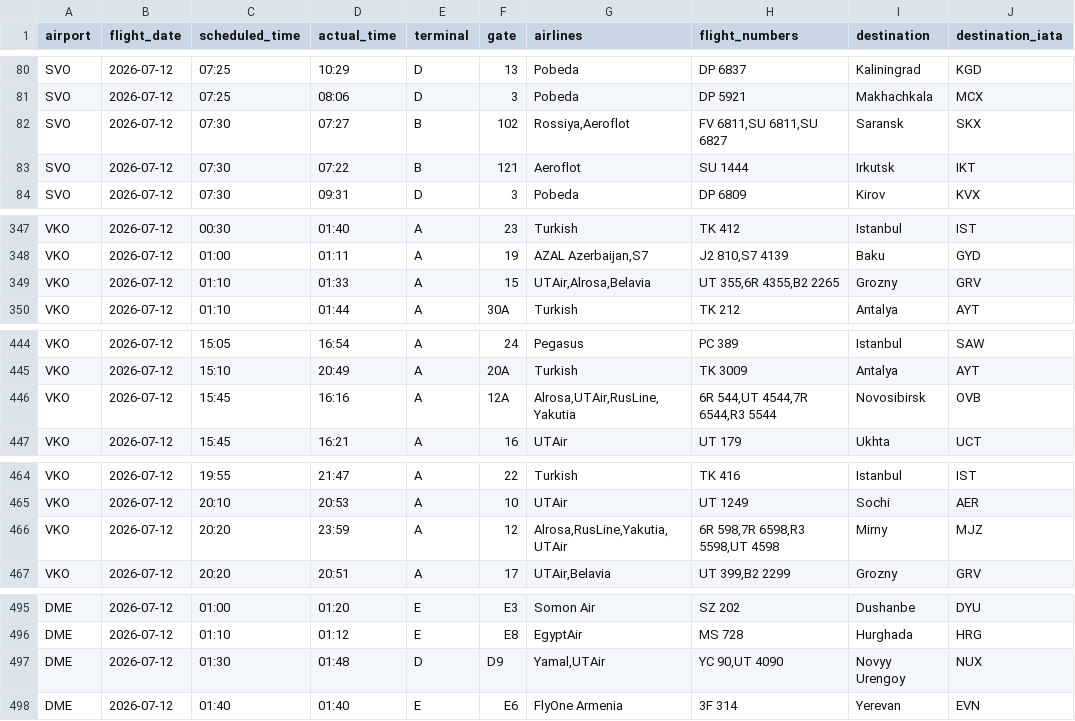
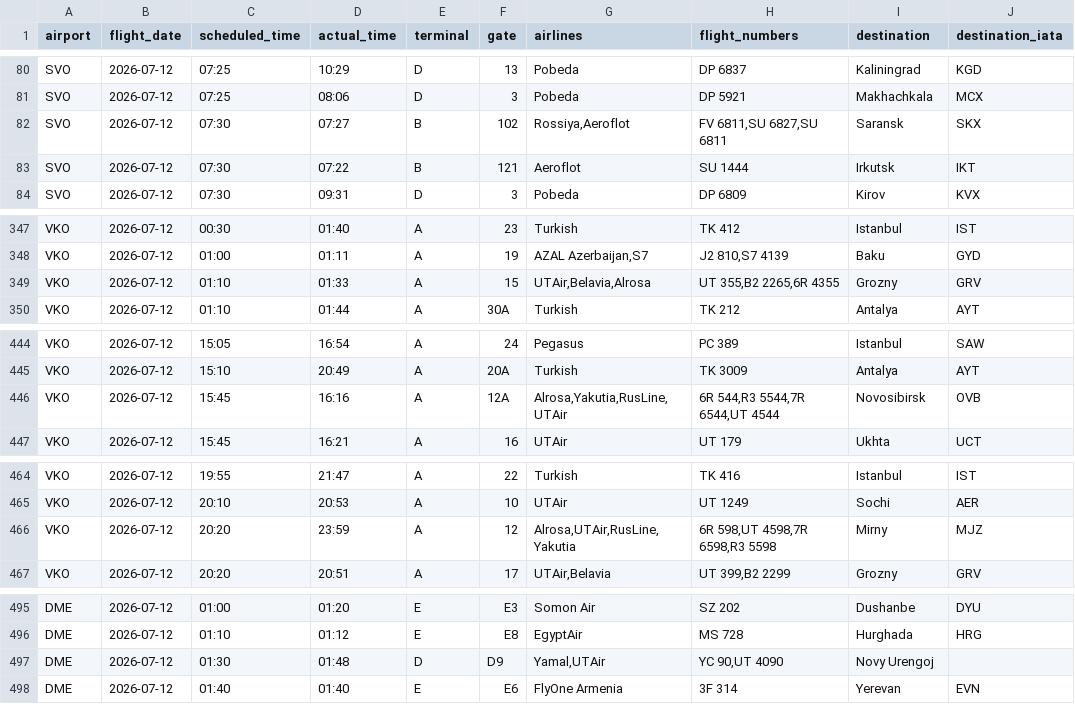
Before and after one commit to vitdmit/moscow-airports-botCLaude, a CSV file: data/daily/2026-07-12.csv, drawn as a sheet; only a part is shown, gaps mark what is left out; the diff covers the shown part only.

```diff
--- a/data/daily/2026-07-12.csv
+++ b/data/daily/2026-07-12.csv
@@ -81,3 +81,3 @@ SVO,2026-07-12,07:25,10:29,D,13,Pobeda,DP 6837,Kaliningrad,KGD
 SVO,2026-07-12,07:25,08:06,D,3,Pobeda,DP 5921,Makhachkala,MCX
-SVO,2026-07-12,07:30,07:27,B,102,"Rossiya,Aeroflot","FV 6811,SU 6811,SU 6827",Saransk,SKX
+SVO,2026-07-12,07:30,07:27,B,102,"Rossiya,Aeroflot","FV 6811,SU 6827,SU 6811",Saransk,SKX
 SVO,2026-07-12,07:30,07:22,B,121,Aeroflot,SU 1444,Irkutsk,IKT
@@ -348,3 +348,3 @@ VKO,2026-07-12,00:30,01:40,A,23,Turkish,TK 412,Istanbul,IST
 VKO,2026-07-12,01:00,01:11,A,19,"AZAL Azerbaijan,S7","J2 810,S7 4139",Baku,GYD
-VKO,2026-07-12,01:10,01:33,A,15,"UTAir,Alrosa,Belavia","UT 355,6R 4355,B2 2265",Grozny,GRV
+VKO,2026-07-12,01:10,01:33,A,15,"UTAir,Belavia,Alrosa","UT 355,B2 2265,6R 4355",Grozny,GRV
 VKO,2026-07-12,01:10,01:44,A,30A,Turkish,TK 212,Antalya,AYT
@@ -445,3 +445,3 @@ VKO,2026-07-12,15:05,16:54,A,24,Pegasus,PC 389,Istanbul,SAW
 VKO,2026-07-12,15:10,20:49,A,20A,Turkish,TK 3009,Antalya,AYT
-VKO,2026-07-12,15:45,16:16,A,12A,"Alrosa,UTAir,RusLine,Yakutia","6R 544,UT 4544,7R 6544,R3 5544",Novosibirsk,OVB
+VKO,2026-07-12,15:45,16:16,A,12A,"Alrosa,Yakutia,RusLine,UTAir","6R 544,R3 5544,7R 6544,UT 4544",Novosibirsk,OVB
 VKO,2026-07-12,15:45,16:21,A,16,UTAir,UT 179,Ukhta,UCT
@@ -465,3 +465,3 @@ VKO,2026-07-12,19:55,21:47,A,22,Turkish,TK 416,Istanbul,IST
 VKO,2026-07-12,20:10,20:53,A,10,UTAir,UT 1249,Sochi,AER
-VKO,2026-07-12,20:20,23:59,A,12,"Alrosa,RusLine,Yakutia,UTAir","6R 598,7R 6598,R3 5598,UT 4598",Mirny,MJZ
+VKO,2026-07-12,20:20,23:59,A,12,"Alrosa,UTAir,RusLine,Yakutia","6R 598,UT 4598,7R 6598,R3 5598",Mirny,MJZ
 VKO,2026-07-12,20:20,20:51,A,17,"UTAir,Belavia","UT 399,B2 2299",Grozny,GRV
@@ -496,3 +496,3 @@ DME,2026-07-12,01:00,01:20,E,E3,Somon Air,SZ 202,Dushanbe,DYU
 DME,2026-07-12,01:10,01:12,E,E8,EgyptAir,MS 728,Hurghada,HRG
-DME,2026-07-12,01:30,01:48,D,D9,"Yamal,UTAir","YC 90,UT 4090",Novyy Urengoy,NUX
+DME,2026-07-12,01:30,01:48,D,D9,"Yamal,UTAir","YC 90,UT 4090",Novy Urengoj,
 DME,2026-07-12,01:40,01:40,E,E6,FlyOne Armenia,3F 314,Yerevan,EVN
```
Also changed, not shown: 2 edited cells elsewhere in this file, 1 other file.
